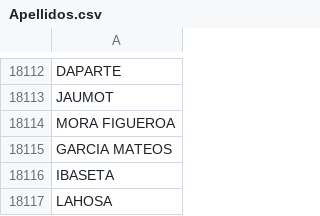
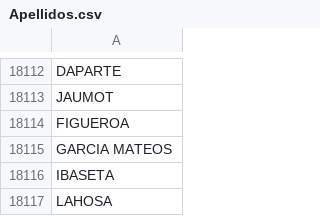
Before and after one commit to AlejandroBlancoV/TrabajoFinal, a CSV file: Prueba1/Apellidos.csv, drawn as a sheet; only a part is shown, gaps mark what is left out.

```diff
--- a/Prueba1/Apellidos.csv
+++ b/Prueba1/Apellidos.csv
@@ -18113,3 +18113,3 @@ DAPARTE
 JAUMOT
-MORA FIGUEROA
+FIGUEROA
 GARCIA MATEOS
```
Also changed, not shown: 6 other files.
